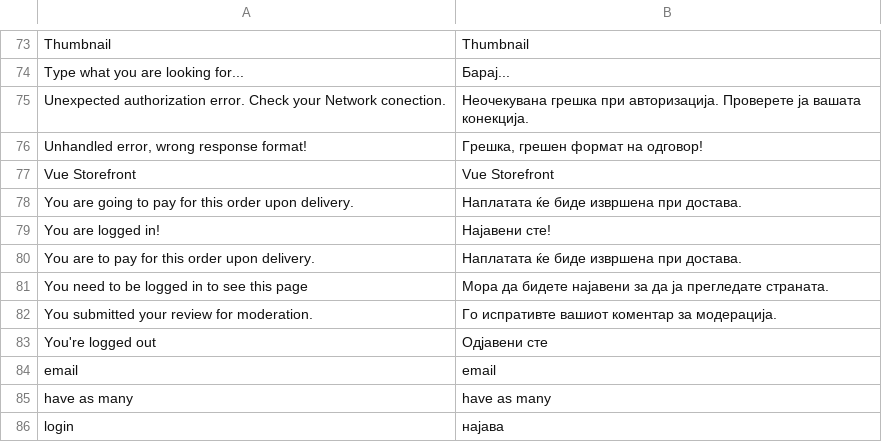
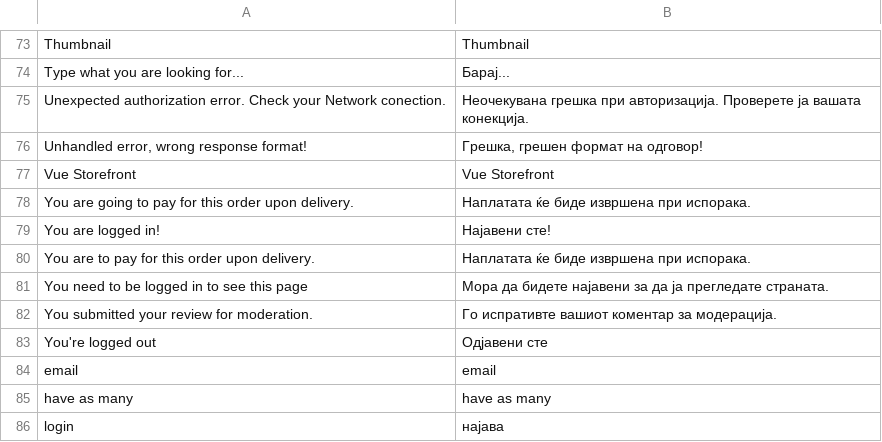
Before and after one commit to TTomas/vue-storefront, a CSV file: core/i18n/resource/i18n/mk-MK.csv, drawn as a sheet; only a part is shown, gaps mark what is left out.

```diff
--- a/core/i18n/resource/i18n/mk-MK.csv
+++ b/core/i18n/resource/i18n/mk-MK.csv
@@ -77,5 +77,5 @@
 "Vue Storefront", "Vue Storefront"
-"You are going to pay for this order upon delivery.","Наплатата ќе биде извршена при достава."
+"You are going to pay for this order upon delivery.","Наплатата ќе биде извршена при испорака."
 "You are logged in!","Најавени сте!"
-"You are to pay for this order upon delivery.","Наплатата ќе биде извршена при достава."
+"You are to pay for this order upon delivery.","Наплатата ќе биде извршена при испорака."
 "You need to be logged in to see this page","Мора да бидете најавени за да ја прегледате страната."
```
Also changed, not shown: 1 other file.
